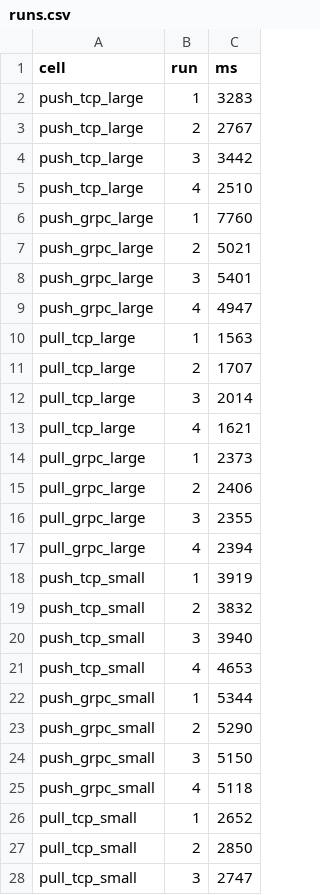
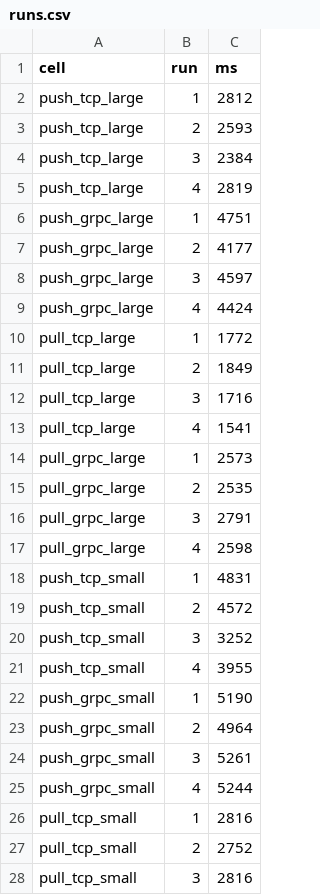
Before and after one commit to roethlar/Blit, a CSV file: docs/bench/otp2-baseline-2026-07-10/runs.csv, drawn as a sheet; only a part is shown; the diff covers the shown part only.

```diff
--- a/docs/bench/otp2-baseline-2026-07-10/runs.csv
+++ b/docs/bench/otp2-baseline-2026-07-10/runs.csv
@@ -1,28 +1,28 @@
 cell,run,ms
-push_tcp_large,1,3283
-push_tcp_large,2,2767
-push_tcp_large,3,3442
-push_tcp_large,4,2510
-push_grpc_large,1,7760
-push_grpc_large,2,5021
-push_grpc_large,3,5401
-push_grpc_large,4,4947
-pull_tcp_large,1,1563
-pull_tcp_large,2,1707
-pull_tcp_large,3,2014
-pull_tcp_large,4,1621
-pull_grpc_large,1,2373
-pull_grpc_large,2,2406
-pull_grpc_large,3,2355
-pull_grpc_large,4,2394
-push_tcp_small,1,3919
-push_tcp_small,2,3832
-push_tcp_small,3,3940
-push_tcp_small,4,4653
-push_grpc_small,1,5344
-push_grpc_small,2,5290
-push_grpc_small,3,5150
-push_grpc_small,4,5118
-pull_tcp_small,1,2652
-pull_tcp_small,2,2850
-pull_tcp_small,3,2747
+push_tcp_large,1,2812
+push_tcp_large,2,2593
+push_tcp_large,3,2384
+push_tcp_large,4,2819
+push_grpc_large,1,4751
+push_grpc_large,2,4177
+push_grpc_large,3,4597
+push_grpc_large,4,4424
+pull_tcp_large,1,1772
+pull_tcp_large,2,1849
+pull_tcp_large,3,1716
+pull_tcp_large,4,1541
+pull_grpc_large,1,2573
+pull_grpc_large,2,2535
+pull_grpc_large,3,2791
+pull_grpc_large,4,2598
+push_tcp_small,1,4831
+push_tcp_small,2,4572
+push_tcp_small,3,3252
+push_tcp_small,4,3955
+push_grpc_small,1,5190
+push_grpc_small,2,4964
+push_grpc_small,3,5261
+push_grpc_small,4,5244
+pull_tcp_small,1,2816
+pull_tcp_small,2,2752
+pull_tcp_small,3,2816
```
Also changed, not shown: 21 edited cells elsewhere in this file, docs/bench/otp2-baseline-2026-07-10/summary.csv, docs/bench/otp2w-baseline-2026-07-10/runs.csv, 16 other files.
